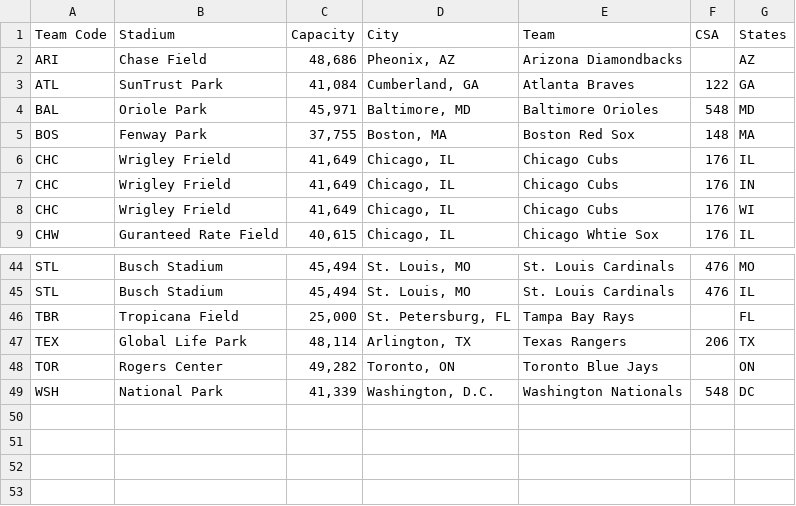
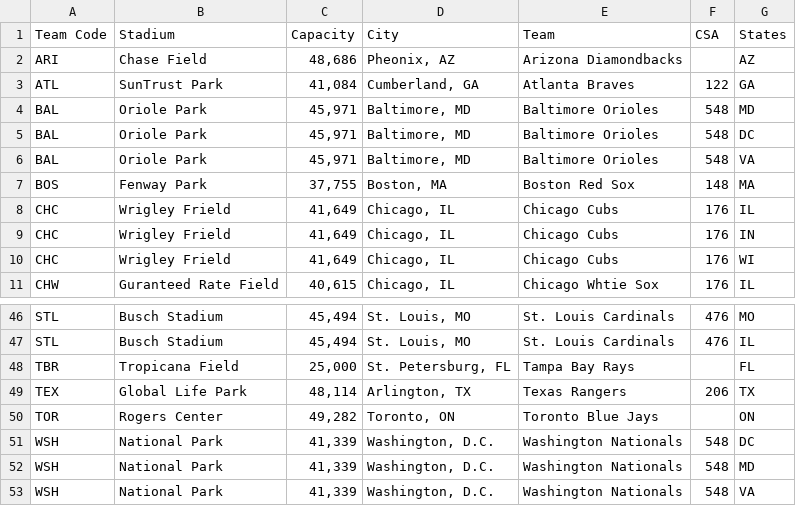
Before and after one commit to Dshashek/Red-Team-Project-1, a CSV file: Data Files/Population Lookup Data.csv, drawn as a sheet; only a part is shown, gaps mark what is left out; the diff names each change by its address in the sheet, - before the commit and + after, or states it on an @@ line.

Commit message:
fixed some data labelling issues

```diff
--- a/Data Files/Population Lookup Data.csv
+++ b/Data Files/Population Lookup Data.csv
+row 5: BAL | Oriole Park | 45,971 | Baltimore, MD | Baltimore Orioles | 548 | DC
+row 6: BAL | Oriole Park | 45,971 | Baltimore, MD | Baltimore Orioles | 548 | VA
+row 52: WSH | National Park | 41,339 | Washington, D.C. | Washington Nationals | 548 | MD
+row 53: WSH | National Park | 41,339 | Washington, D.C. | Washington Nationals | 548 | VA
```
Also changed, not shown: Data Files/2006.csv, Data Files/2007.csv, 14 other files.
